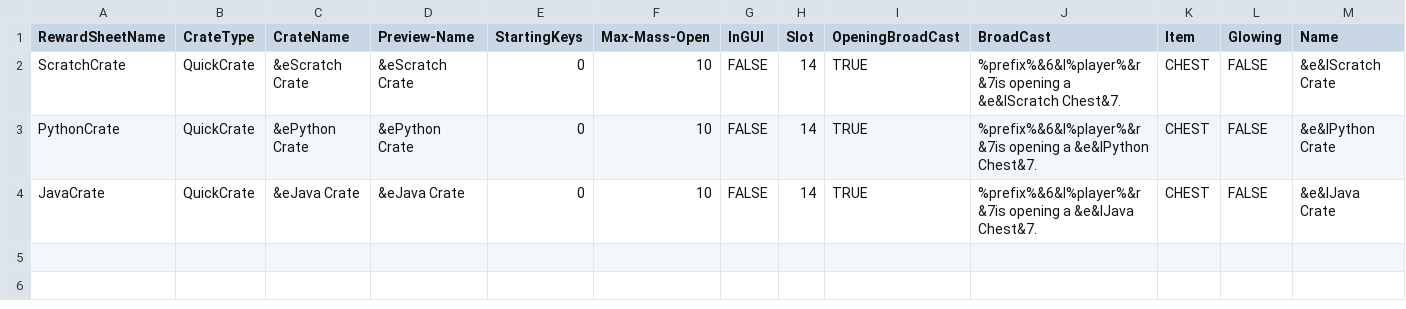
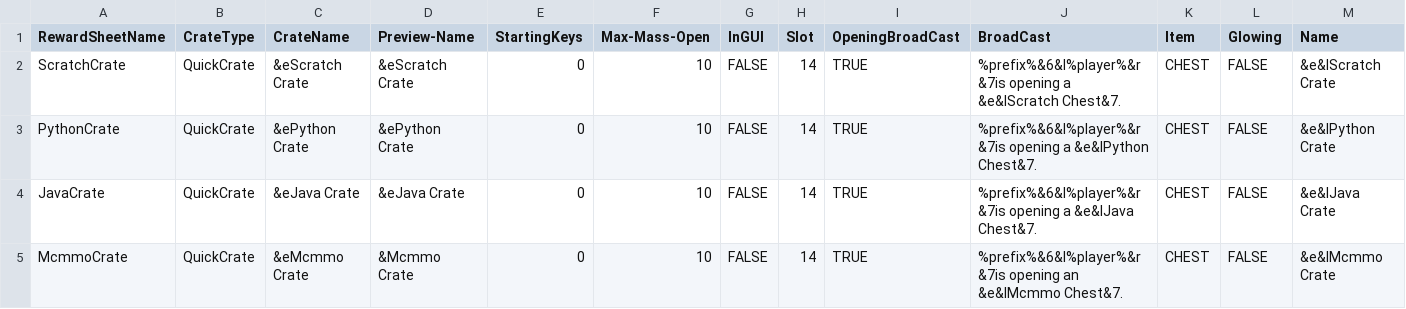
Before and after one commit to edgecdec/MinecraftCrazyCrateGenerator, a CSV file: IMLCrateInfo - Crates.csv, drawn as a sheet; only a part is shown; rows hold the shown columns only; the diff names each change by its address in the sheet, - before the commit and + after, or states it on an @@ line.

Commit message:
Added mcmmo crate

```diff
--- a/IMLCrateInfo - Crates.csv
+++ b/IMLCrateInfo - Crates.csv
+row 5: McmmoCrate | QuickCrate | &eMcmmo Crate | &Mcmmo Crate | 0 | 10 | FALSE | 14 | TRUE | %prefix%&6&l%player%&r &7is opening an &e&lMcmmo Chest&7. | CHEST | FALSE | &e&lMcmmo Crate
```
